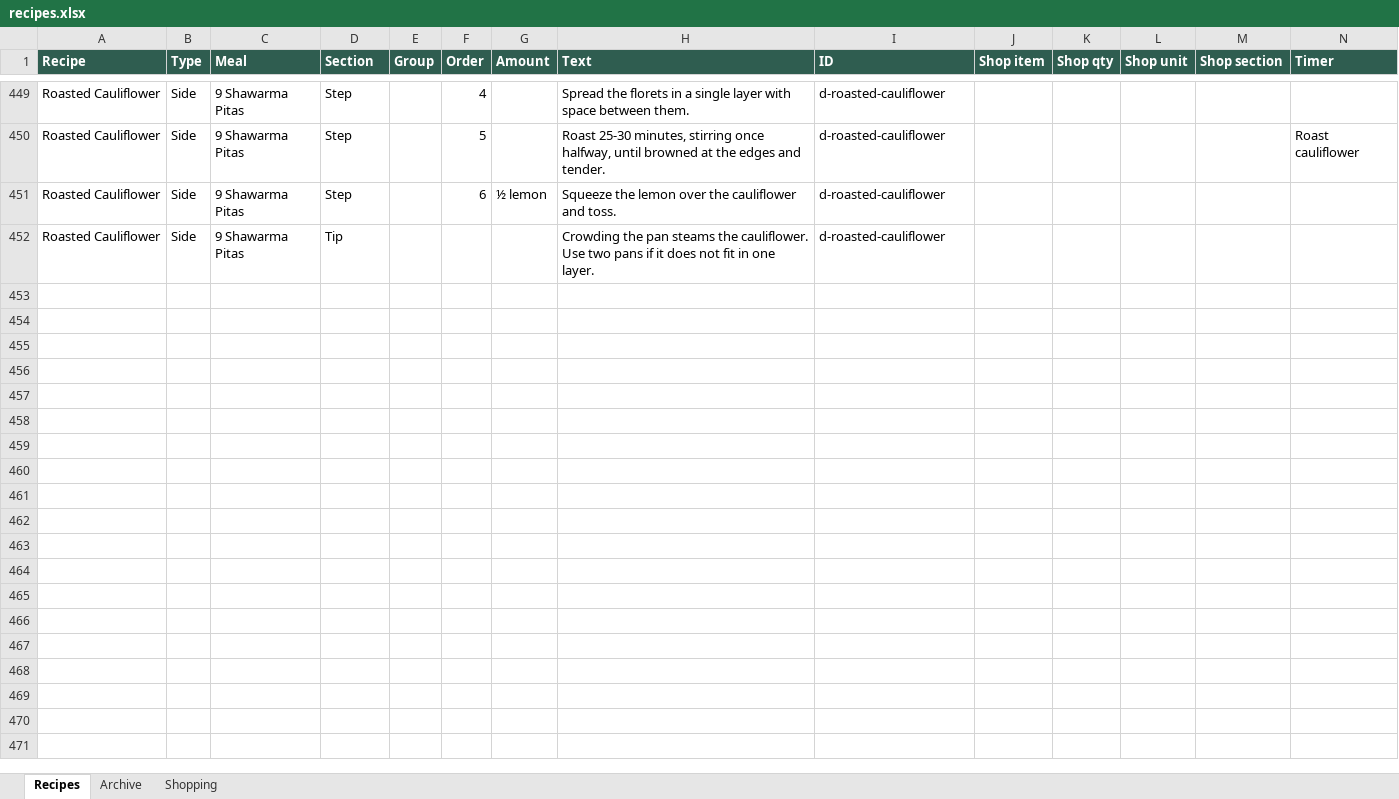
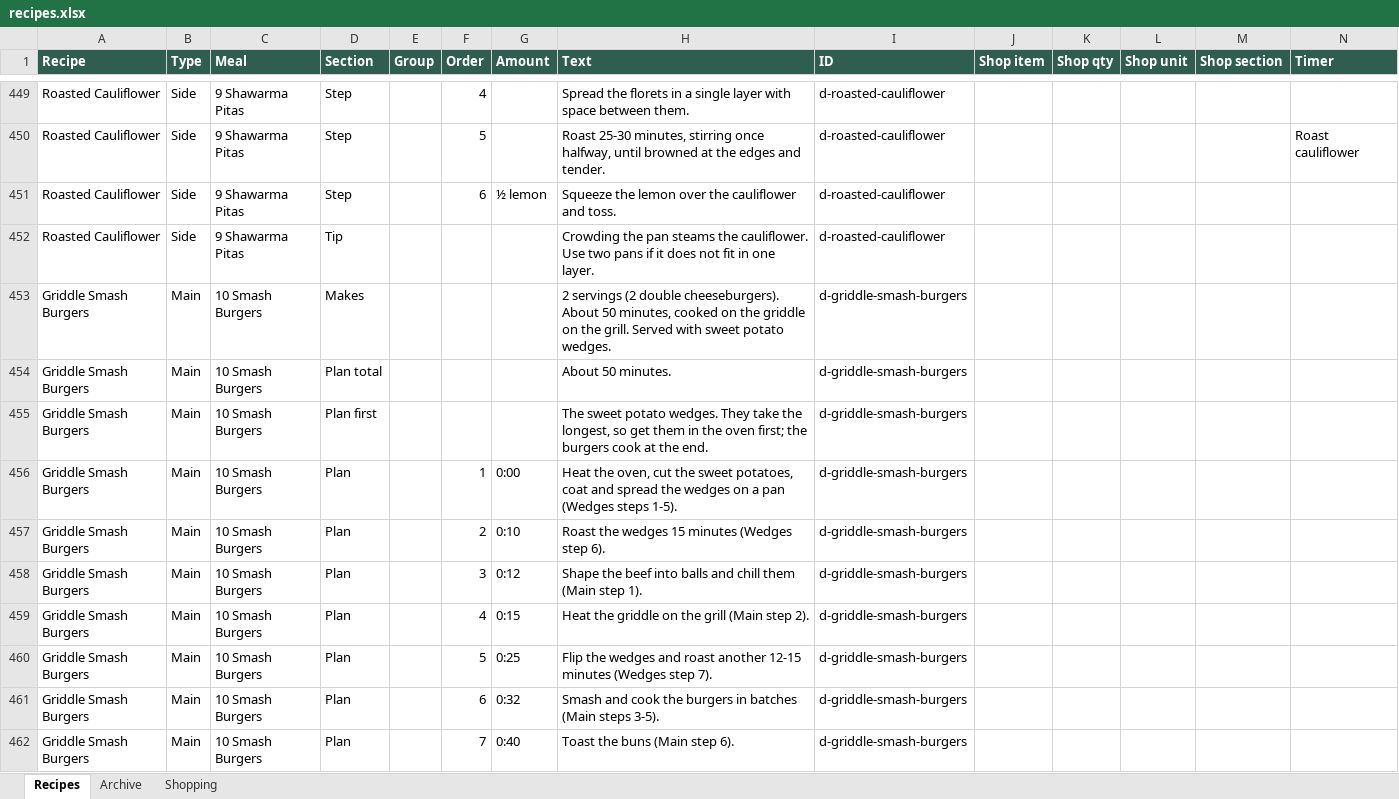
Before and after one commit to entquine/Recipes, an Excel workbook: recipes.xlsx, sheet Recipes, drawn as a sheet; only a part is shown, gaps mark what is left out; values as stored, in another font and other column widths than the file's, no borders; rows hold the shown columns only; the diff covers the shown part only; the diff names each change by its address in the sheet, - before the commit and + after, or states it on an @@ line.

```diff
--- a/recipes.xlsx (sheet Recipes)
+++ b/recipes.xlsx (sheet Recipes)
+row 453: Griddle Smash Burgers | Main | 10 Smash Burgers | Makes |  |  |  | 2 servings (2 double cheeseburgers). About 50 minutes, cooked on the griddle on the grill. Served with sweet potato wedges. | d-griddle-smash-burgers
+row 454: Griddle Smash Burgers | Main | 10 Smash Burgers | Plan total |  |  |  | About 50 minutes. | d-griddle-smash-burgers
+row 455: Griddle Smash Burgers | Main | 10 Smash Burgers | Plan first |  |  |  | The sweet potato wedges. They take the longest, so get them in the oven first; the burgers cook at the end. | d-griddle-smash-burgers
+row 456: Griddle Smash Burgers | Main | 10 Smash Burgers | Plan |  | 1 | 0:00 | Heat the oven, cut the sweet potatoes, coat and spread the wedges on a pan (Wedges steps 1-5). | d-griddle-smash-burgers
+row 457: Griddle Smash Burgers | Main | 10 Smash Burgers | Plan |  | 2 | 0:10 | Roast the wedges 15 minutes (Wedges step 6). | d-griddle-smash-burgers
+row 458: Griddle Smash Burgers | Main | 10 Smash Burgers | Plan |  | 3 | 0:12 | Shape the beef into balls and chill them (Main step 1). | d-griddle-smash-burgers
+row 459: Griddle Smash Burgers | Main | 10 Smash Burgers | Plan |  | 4 | 0:15 | Heat the griddle on the grill (Main step 2). | d-griddle-smash-burgers
+row 460: Griddle Smash Burgers | Main | 10 Smash Burgers | Plan |  | 5 | 0:25 | Flip the wedges and roast another 12-15 minutes (Wedges step 7). | d-griddle-smash-burgers
+row 461: Griddle Smash Burgers | Main | 10 Smash Burgers | Plan |  | 6 | 0:32 | Smash and cook the burgers in batches (Main steps 3-5). | d-griddle-smash-burgers
+row 462: Griddle Smash Burgers | Main | 10 Smash Burgers | Plan |  | 7 | 0:40 | Toast the buns (Main step 6). | d-griddle-smash-burgers
```
Also changed, not shown: 89 added rows and 1 edited cell elsewhere in this sheet, sheet Archive.
